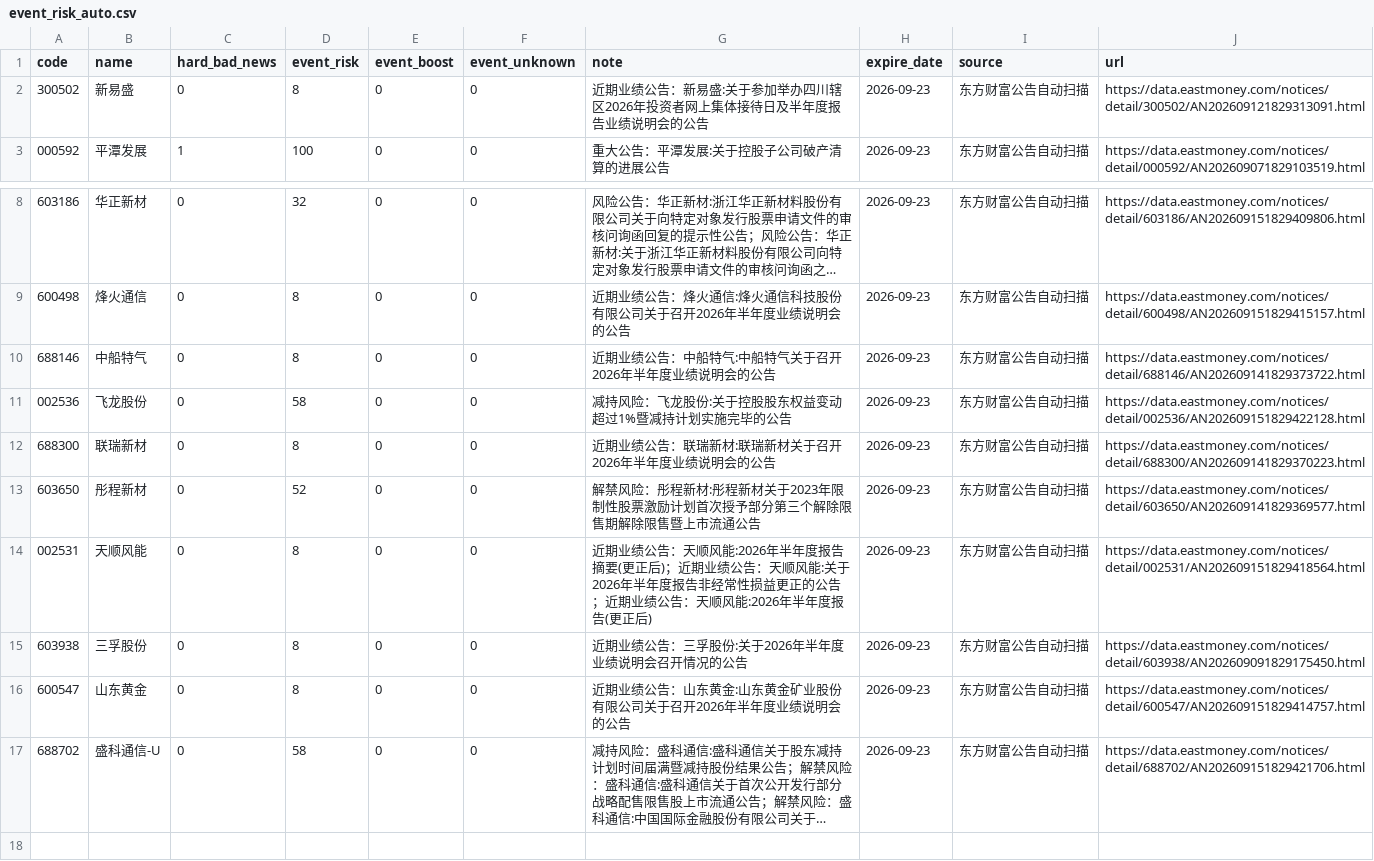
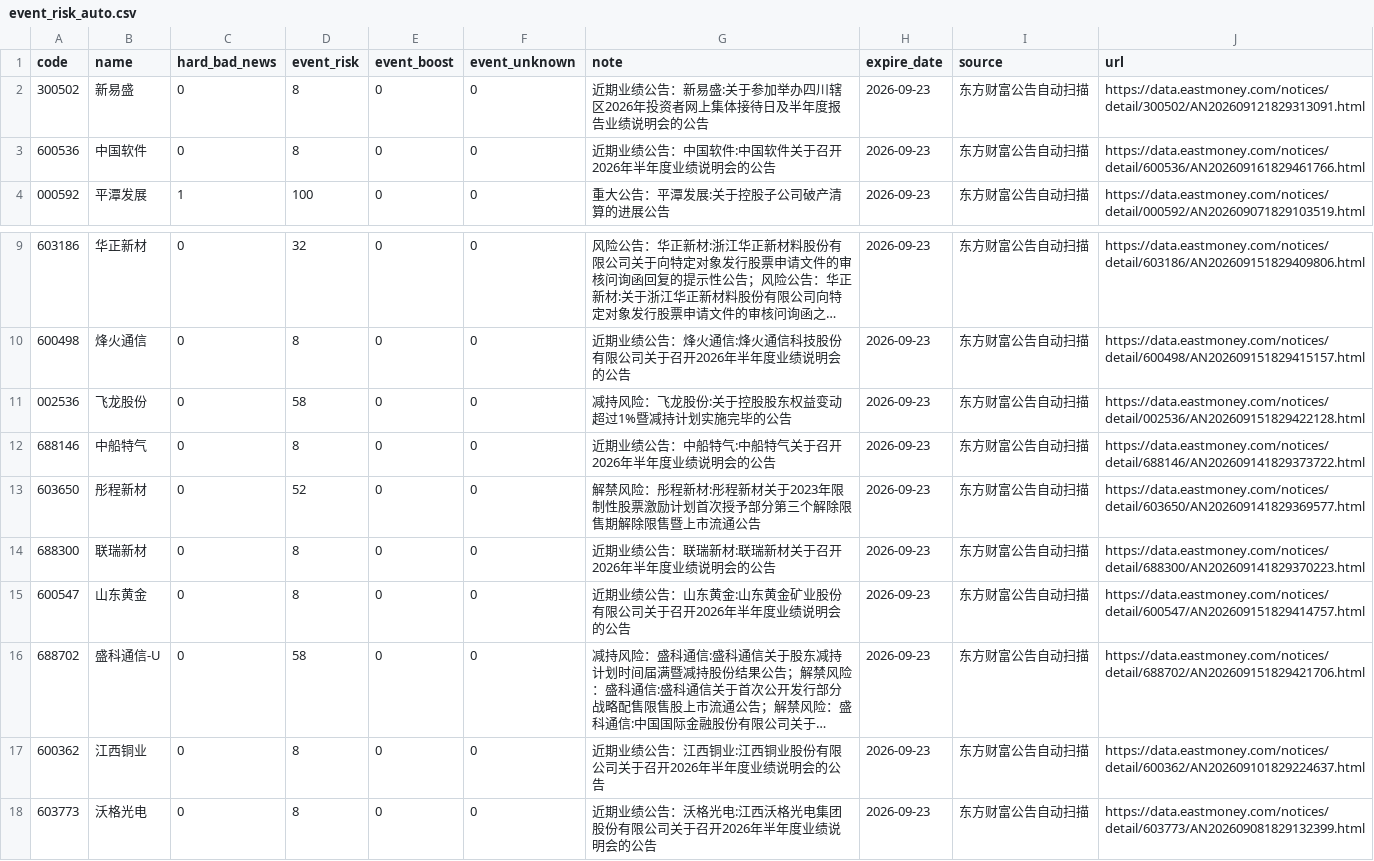
Before and after one commit to chenrj985-ai/decision, a CSV file: data/event_risk_auto.csv, drawn as a sheet; only a part is shown, gaps mark what is left out; long unchanged cells end in …; removed rows and columns are numbered as before the commit, all else as after; the diff names each change by its address in the sheet, - before the commit and + after, or states it on an @@ line.

```diff
--- a/data/event_risk_auto.csv
+++ b/data/event_risk_auto.csv
+row 3: 600536 | 中国软件 | 0 | 8 | 0 | 0 | 近期业绩公告：中国软件:中国软件关于召开2026年半年度业绩说明会的公告 | 2026-09-23 | 东方财富公告自动扫描 | https://data.eastmoney.com/notices/detail/600536/AN202609161829461766.html
-row 14: 002531 | 天顺风能 | 0 | 8 | 0 | 0 | 近期业绩公告：天顺风能:2026年半年度报告摘要(更正后)；近期业绩公告：天顺风能:关于2026年半年度报告非经常性损益更正的公告；近期业绩公告：天顺风能:2026年半年度报告(更正后) | 2026-09-23 | 东方财富公告自动扫描 | https://data.eastmoney.com/notices/detail/002531/AN202609151829418564.html
-row 15: 603938 | 三孚股份 | 0 | 8 | 0 | 0 | 近期业绩公告：三孚股份:关于2026年半年度业绩说明会召开情况的公告 | 2026-09-23 | 东方财富公告自动扫描 | https://data.eastmoney.com/notices/detail/603938/AN202609091829175450.html
+row 17: 600362 | 江西铜业 | 0 | 8 | 0 | 0 | 近期业绩公告：江西铜业:江西铜业股份有限公司关于召开2026年半年度业绩说明会的公告 | 2026-09-23 | 东方财富公告自动扫描 | https://data.eastmoney.com/notices/detail/600362/AN202609101829224637.html
+row 18: 603773 | 沃格光电 | 0 | 8 | 0 | 0 | 近期业绩公告：沃格光电:江西沃格光电集团股份有限公司关于召开2026年半年度业绩说明会的公告 | 2026-09-23 | 东方财富公告自动扫描 | https://data.eastmoney.com/notices/detail/603773/AN202609081829132399.html
```
Also changed, not shown: data/event_scan_cache.csv, data/quote_cache.csv, 23 other files.
